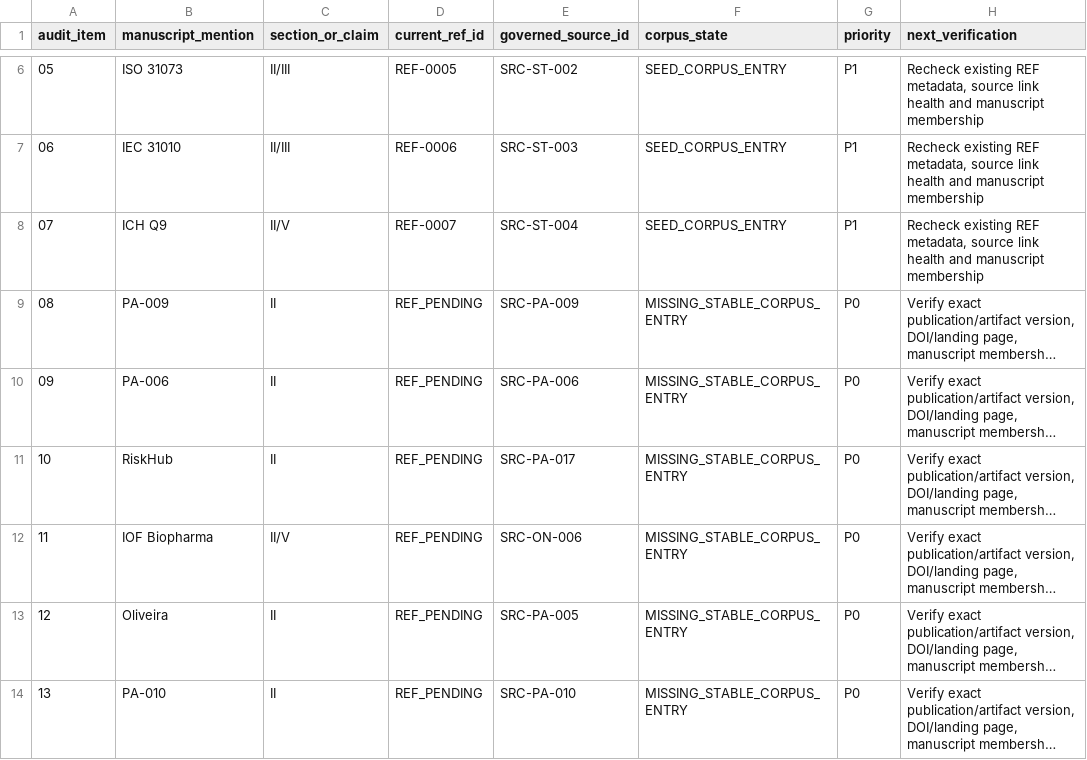
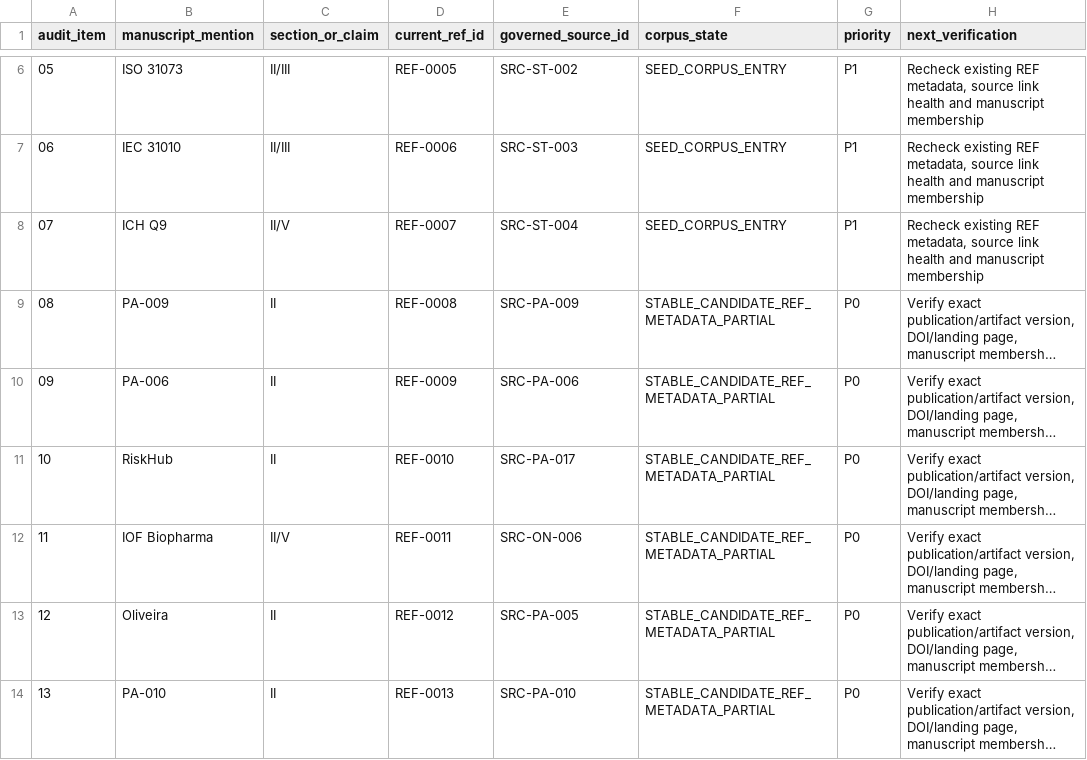
Before and after one commit to ArazSaieArasi3/SemRisk, a CSV file: docs/documentation/paper1-citation-corpus-gap-2026-09-29.csv, drawn as a sheet; only a part is shown, gaps mark what is left out; long unchanged cells end in …; the diff covers the shown part only; the diff names each change by its address in the sheet, - before the commit and + after, or states it on an @@ line.

Commit message:
Bind priority Paper-1 citation candidates and correct DS-003 v4 provenance (#121)

```diff
--- a/docs/documentation/paper1-citation-corpus-gap-2026-09-29.csv
+++ b/docs/documentation/paper1-citation-corpus-gap-2026-09-29.csv
-D9 (current_ref_id): REF_PENDING
+D9 (current_ref_id): REF-0008
-F9:F14 (corpus_state): MISSING_STABLE_CORPUS_ENTRY
+F9:F14 (corpus_state): STABLE_CANDIDATE_REF_METADATA_PARTIAL
-D10 (current_ref_id): REF_PENDING
+D10 (current_ref_id): REF-0009
-D11 (current_ref_id): REF_PENDING
+D11 (current_ref_id): REF-0010
-D12 (current_ref_id): REF_PENDING
+D12 (current_ref_id): REF-0011
-D13 (current_ref_id): REF_PENDING
+D13 (current_ref_id): REF-0012
-D14 (current_ref_id): REF_PENDING
+D14 (current_ref_id): REF-0013
```
Also changed, not shown: 17 edited cells elsewhere in this file, datasets/dataset-registry.csv, datasets/dataset-schema-coverage.csv, 4 other files.
